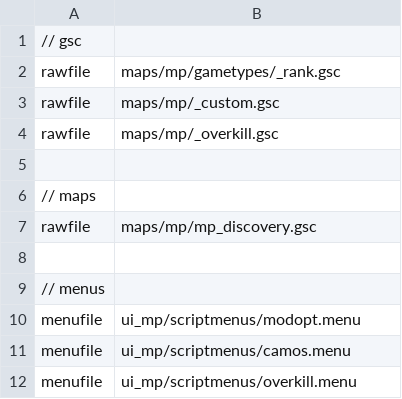
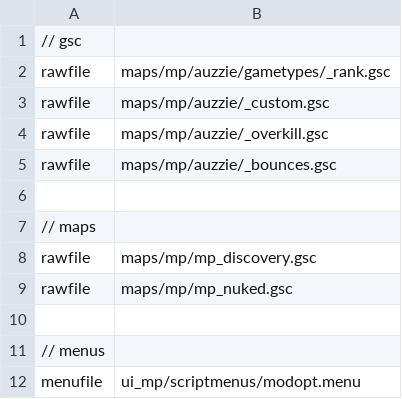
Before and after one commit to gamestock/mp_auzziemod, a CSV file: mod.csv, drawn as a sheet; only a part is shown; the shorter side is filled out with more unchanged rows.

```diff
--- a/mod.csv
+++ b/mod.csv
@@ -1,5 +1,6 @@
 // gsc
-rawfile,maps/mp/gametypes/_rank.gsc
-rawfile,maps/mp/_custom.gsc
-rawfile,maps/mp/_overkill.gsc
+rawfile,maps/mp/auzzie/gametypes/_rank.gsc
+rawfile,maps/mp/auzzie/_custom.gsc
+rawfile,maps/mp/auzzie/_overkill.gsc
+rawfile,maps/mp/auzzie/_bounces.gsc
 
@@ -7,2 +8,3 @@ rawfile,maps/mp/_overkill.gsc
 rawfile,maps/mp/mp_discovery.gsc
+rawfile,maps/mp/mp_nuked.gsc
 
```
Also changed, not shown: 4 other files.
